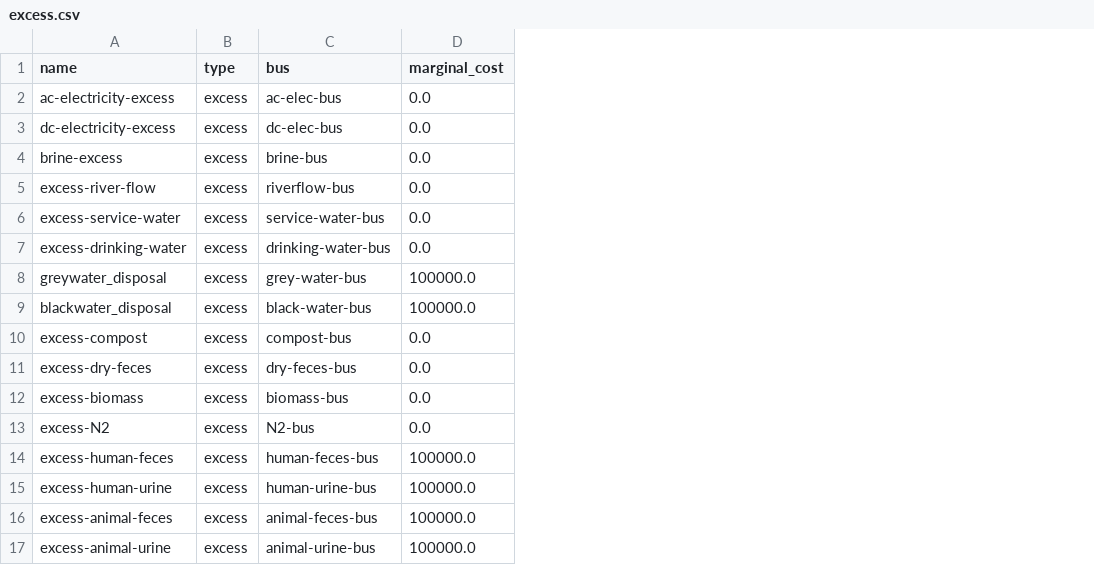
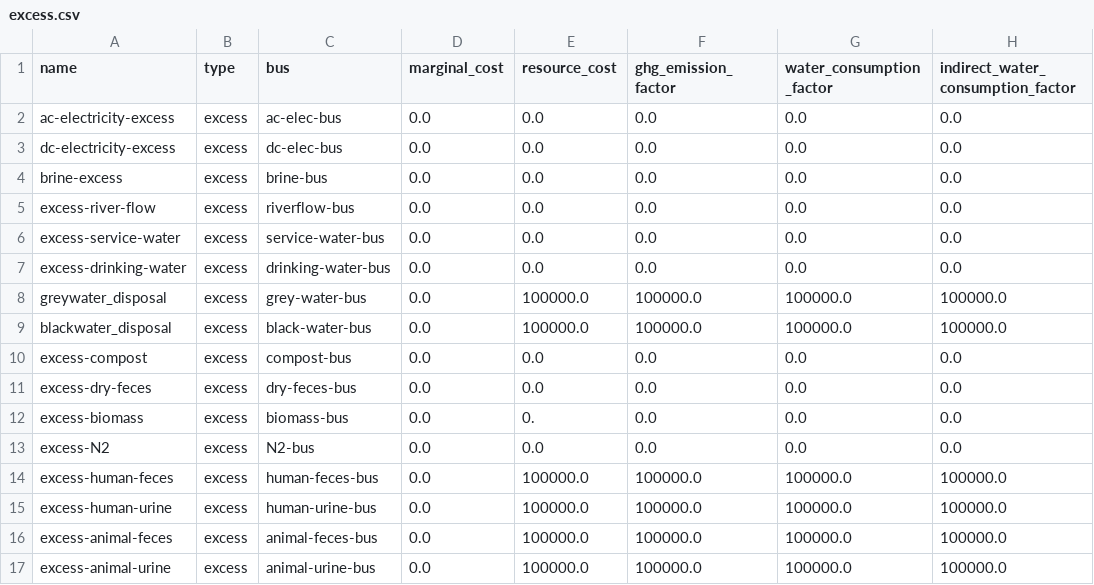
Before and after one commit to rl-institut/WEFEConfigurator, a CSV file: component_library/WIP_components/data/elements/excess.csv, drawn as a sheet; the diff names each change by its address in the sheet, - before the commit and + after, or states it on an @@ line.

Commit message:
Update WIP component library CSVs and datapackage.json to align with WEFEgui

```diff
--- a/component_library/WIP_components/data/elements/excess.csv
+++ b/component_library/WIP_components/data/elements/excess.csv
+column E (resource_cost), rows 2-17: 0.0 | 0.0 | 0.0 | 0.0 | 0.0 | 0.0 | 100000.0 | 100000.0 | 0.0 | 0.0 | 0. | 0.0 | 100000.0 | 100000.0 | 100000.0 | 100000.0
+column F (ghg_emission_factor), rows 2-17: 0.0 | 0.0 | 0.0 | 0.0 | 0.0 | 0.0 | 100000.0 | 100000.0 | 0.0 | 0.0 | 0.0 | 0.0 | 100000.0 | 100000.0 | 100000.0 | 100000.0
+column G (water_consumption_factor), rows 2-17: 0.0 | 0.0 | 0.0 | 0.0 | 0.0 | 0.0 | 100000.0 | 100000.0 | 0.0 | 0.0 | 0.0 | 0.0 | 100000.0 | 100000.0 | 100000.0 | 100000.0
+column H, rows 1-17: indirect_water_consumption_factor | 0.0 | 0.0 | 0.0 | 0.0 | 0.0 | 0.0 | 100000.0 | 100000.0 | 0.0 | 0.0 | 0.0 | 0.0 | 100000.0 | 100000.0 | 100000.0 | 100000.0
-D8:D9 (marginal_cost): 100000.0
+D8:D9 (marginal_cost): 0.0
-D14:D17 (marginal_cost): 100000.0
+D14:D17 (marginal_cost): 0.0
```
Also changed, not shown: component_library/WIP_components/data/elements/energy_conversion.csv, component_library/WIP_components/data/elements/water_pipes.csv, 17 other files.
